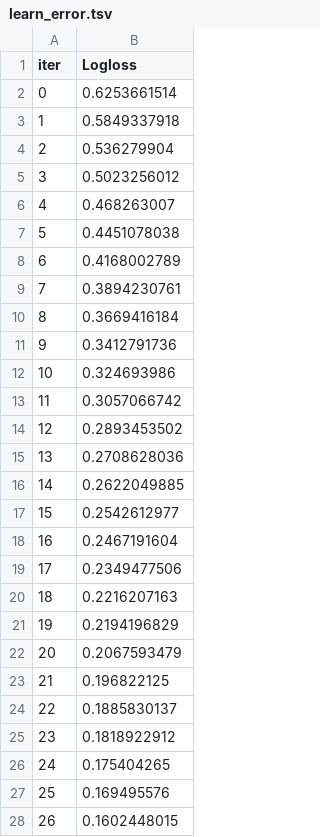
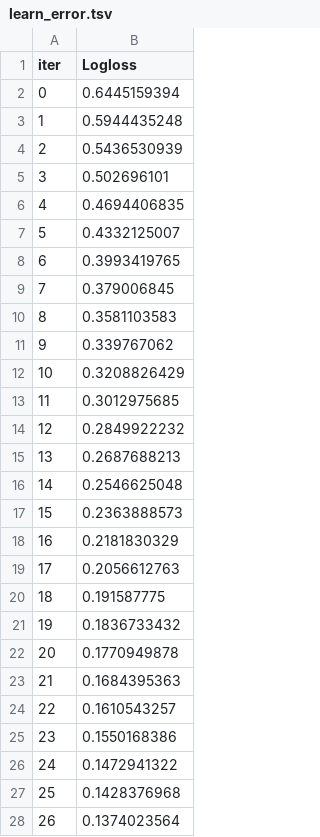
Before and after one commit to penguinwang96825/ML100Days, a TSV file: homework/Day051 - Day53/catboost_info/learn_error.tsv, drawn as a sheet; only a part is shown; the diff covers the shown part only.

```diff
--- a/homework/Day051 - Day53/catboost_info/learn_error.tsv
+++ b/homework/Day051 - Day53/catboost_info/learn_error.tsv
@@ -1,28 +1,28 @@
 iter	Logloss
-0	0.6253661514
-1	0.5849337918
-2	0.536279904
-3	0.5023256012
-4	0.468263007
-5	0.4451078038
-6	0.4168002789
-7	0.3894230761
-8	0.3669416184
-9	0.3412791736
-10	0.324693986
-11	0.3057066742
-12	0.2893453502
-13	0.2708628036
-14	0.2622049885
-15	0.2542612977
-16	0.2467191604
-17	0.2349477506
-18	0.2216207163
-19	0.2194196829
-20	0.2067593479
-21	0.196822125
-22	0.1885830137
-23	0.1818922912
-24	0.175404265
-25	0.169495576
-26	0.1602448015
+0	0.6445159394
+1	0.5944435248
+2	0.5436530939
+3	0.502696101
+4	0.4694406835
+5	0.4332125007
+6	0.3993419765
+7	0.379006845
+8	0.3581103583
+9	0.339767062
+10	0.3208826429
+11	0.3012975685
+12	0.2849922232
+13	0.2687688213
+14	0.2546625048
+15	0.2363888573
+16	0.2181830329
+17	0.2056612763
+18	0.191587775
+19	0.1836733432
+20	0.1770949878
+21	0.1684395363
+22	0.1610543257
+23	0.1550168386
+24	0.1472941322
+25	0.1428376968
+26	0.1374023564
```
Also changed, not shown: 9 removed rows and 14 edited cells elsewhere in this file, homework/Day051 - Day53/catboost_info/time_left.tsv, 32 other files.
